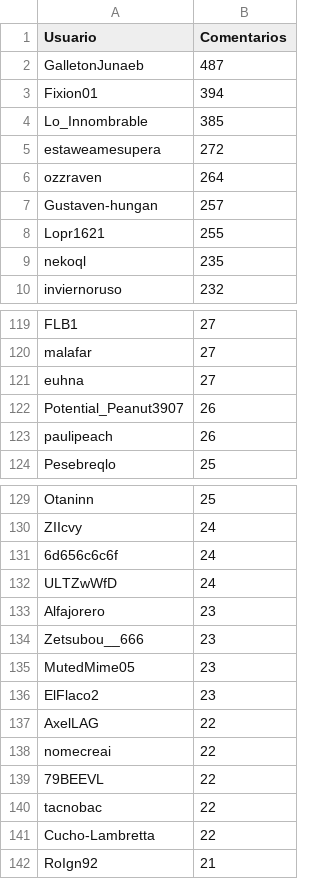
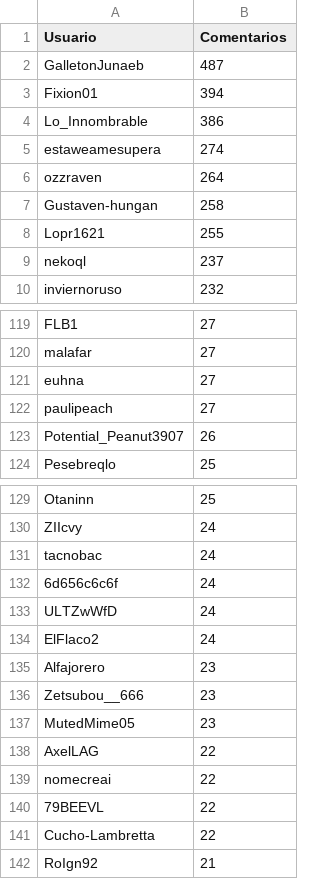
Before and after one commit to JPZV/rChileRandom-Bot, a CSV file: weekly/2022_27_comments.csv, drawn as a sheet; only a part is shown, gaps mark what is left out; the diff covers the shown part only.

```diff
--- a/weekly/2022_27_comments.csv
+++ b/weekly/2022_27_comments.csv
@@ -3,8 +3,8 @@ GalletonJunaeb,487
 Fixion01,394
-Lo_Innombrable,385
-estaweamesupera,272
+Lo_Innombrable,386
+estaweamesupera,274
 ozzraven,264
-Gustaven-hungan,257
+Gustaven-hungan,258
 Lopr1621,255
-nekoql,235
+nekoql,237
 inviernoruso,232
@@ -121,4 +121,4 @@ malafar,27
 euhna,27
+paulipeach,27
 Potential_Peanut3907,26
-paulipeach,26
 Pesebreqlo,25
@@ -130,4 +130,6 @@ Otaninn,25
 ZIIcvy,24
+tacnobac,24
 6d656c6c6f,24
 ULTZwWfD,24
+ElFlaco2,24
 Alfajorero,23
@@ -135,3 +137,2 @@ Zetsubou__666,23
 MutedMime05,23
-ElFlaco2,23
 AxelLAG,22
@@ -139,3 +140,2 @@ nomecreai,22
 79BEEVL,22
-tacnobac,22
 Cucho-Lambretta,22
```
Also changed, not shown: 7 added rows, 6 removed rows and 5 edited cells elsewhere in this file, Users_comments.csv, weekly/2022_26_comments.csv, 4 other files.
